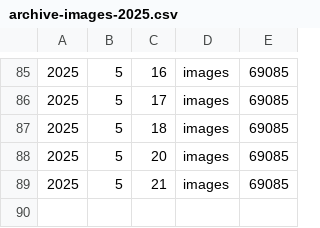
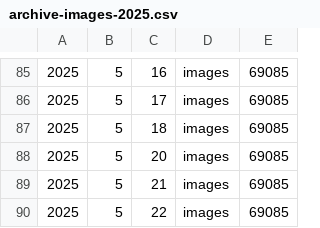
Before and after one commit to vanda/coll-data-demos-flatdata, a CSV file: archive-images-2025.csv, drawn as a sheet; only a part is shown, gaps mark what is left out; the diff names each change by its address in the sheet, - before the commit and + after, or states it on an @@ line.

Commit message:
Flat: latest data (2025-05-22T07:02:18.394Z) {   "date": "2025-05-22T07:02:18.394Z",   "files": [     {       "name": "archive-images-2025.csv",       "deltaBytes": 24,       "source": "https://api.vam.ac.uk/v1/stats/summary"     },     {       "name": "archive-records-2025.csv",       "deltaBytes": 26,       "source": "https://api.vam.ac.uk/v1/stats/summary"     },     {       "name": "collection-stats.json",       "deltaBytes": 0,       "source": "https://api.vam.ac.uk/v1/stats/summary"     },     {       "name": "museum-images-2025.csv",       "deltaBytes": 26,       "source": "https://api.vam.ac.uk/v1/stats/summary"     },     {       "name": "museum-records-2025.csv",       "deltaBytes": 27,       "source": "https://api.vam.ac.uk/v1/stats/summary"     }   ] }

```diff
--- a/archive-images-2025.csv
+++ b/archive-images-2025.csv
+row 90: 2025 | 5 | 22 | images | 69085
```
Also changed, not shown: archive-records-2025.csv, museum-images-2025.csv, 2 other files.
